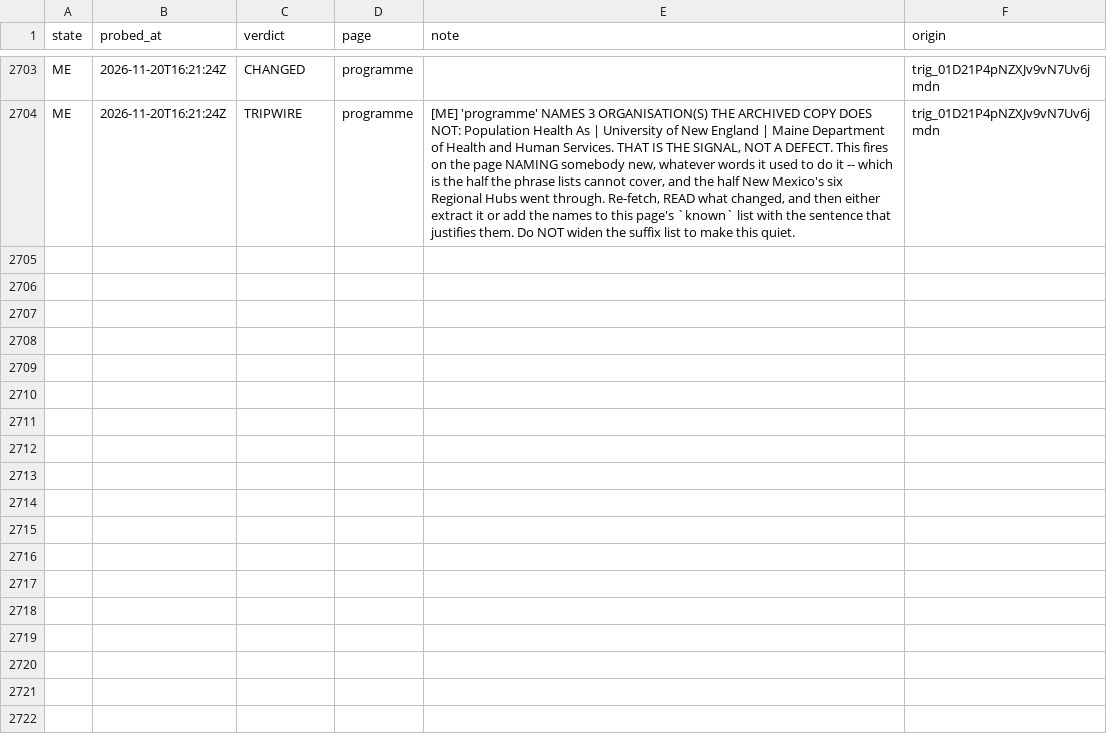
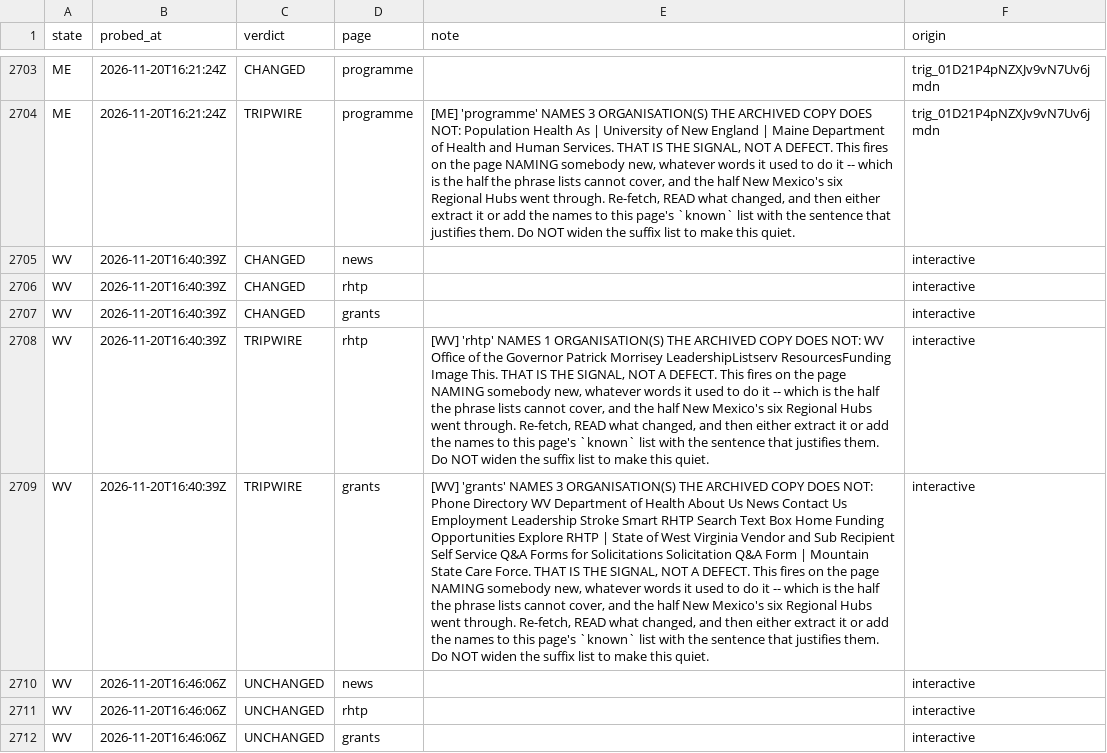
Before and after one commit to INicchitta12/RHTP_Tracker, a CSV file: logs/probe_results.csv, drawn as a sheet; only a part is shown, gaps mark what is left out; the diff names each change by its address in the sheet, - before the commit and + after, or states it on an @@ line.

```diff
--- a/logs/probe_results.csv
+++ b/logs/probe_results.csv
+row 2705: WV | 2026-11-20T16:40:39Z | CHANGED | news |  | interactive
+row 2706: WV | 2026-11-20T16:40:39Z | CHANGED | rhtp |  | interactive
+row 2707: WV | 2026-11-20T16:40:39Z | CHANGED | grants |  | interactive
+row 2708: WV | 2026-11-20T16:40:39Z | TRIPWIRE | rhtp | [WV] 'rhtp' NAMES 1 ORGANISATION(S) THE ARCHIVED COPY DOES NOT: WV Office of the Governor Patrick Morrisey LeadershipListserv ResourcesFunding Image This. THAT IS THE SIGNAL, NOT A DEFECT. This fires on the page NAMING somebody new, whatever words it used to do it -- which is the half the phrase lists cannot cover, and the half New Mexico's six Regional Hubs went through. Re-fetch, READ what changed, and then either extract it or add the names to this page's `known` list with the sentence that justifies them. Do NOT widen the suffix list to make this quiet. | interactive
+row 2709: WV | 2026-11-20T16:40:39Z | TRIPWIRE | grants | [WV] 'grants' NAMES 3 ORGANISATION(S) THE ARCHIVED COPY DOES NOT: Phone Directory WV Department of Health About Us News Contact Us Employment Leadership Stroke Smart RHTP Search Text Box Home Funding Opportunities Explore RHTP | State of West Virginia Vendor and Sub Recipient Self Service Q&A Forms for Solicitations Solicitation Q&A Form | Mountain State Care Force. THAT IS THE SIGNAL, NOT A DEFECT. This fires on the page NAMING somebody new, whatever words it used to do it -- which is the half the phrase lists cannot cover, and the half New Mexico's six Regional Hubs went through. Re-fetch, READ what changed, and then either extract it or add the names to this page's `known` list with the sentence that justifies them. Do NOT widen the suffix list to make this quiet. | interactive
+row 2710: WV | 2026-11-20T16:46:06Z | UNCHANGED | news |  | interactive
+row 2711: WV | 2026-11-20T16:46:06Z | UNCHANGED | rhtp |  | interactive
+row 2712: WV | 2026-11-20T16:46:06Z | UNCHANGED | grants |  | interactive
```
Also changed, not shown: config/fsrs_name_crosswalk.csv, data/reference/wv_year1_status.csv, 15 other files.
